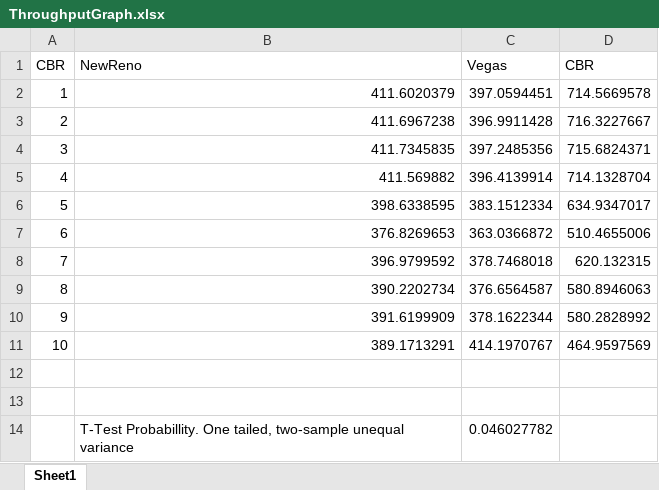
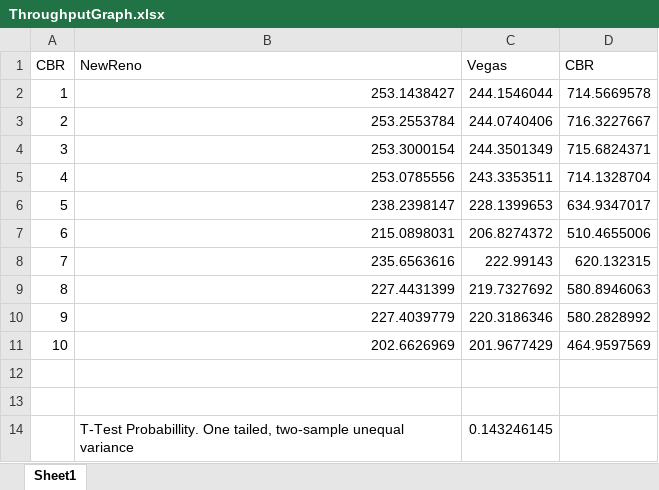
Before and after one commit to Sairakan/CS-5700-Project-3, an Excel workbook: Experiment 2/Trace Files/newreno-vegas/ThroughputGraph.xlsx, sheet Sheet1, drawn as a sheet; values as stored, in another font and other column widths than the file's, no borders; charts and pictures not drawn; the diff names each change by its address in the sheet, - before the commit and + after, or states it on an @@ line.

```diff
--- a/Experiment 2/Trace Files/newreno-vegas/ThroughputGraph.xlsx (sheet Sheet1)
+++ b/Experiment 2/Trace Files/newreno-vegas/ThroughputGraph.xlsx (sheet Sheet1)
-B2: 411.6020379
+B2: 253.1438427
-C2: 397.0594451
+C2: 244.1546044
-B3: 411.6967238
+B3: 253.2553784
-C3: 396.9911428
+C3: 244.0740406
-B4: 411.7345835
+B4: 253.3000154
-C4: 397.2485356
+C4: 244.3501349
-B5: 411.569882
+B5: 253.0785556
-C5: 396.4139914
+C5: 243.3353511
-B6: 398.6338595
+B6: 238.2398147
-C6: 383.1512334
+C6: 228.1399653
-B7: 376.8269653
+B7: 215.0898031
-C7: 363.0366872
+C7: 206.8274372
-B8: 396.9799592
+B8: 235.6563616
-C8: 378.7468018
+C8: 222.99143
-B9: 390.2202734
+B9: 227.4431399
-C9: 376.6564587
+C9: 219.7327692
-B10: 391.6199909
+B10: 227.4039779
-C10: 378.1622344
+C10: 220.3186346
-B11: 389.1713291
+B11: 202.6626969
-C11: 414.1970767
+C11: 201.9677429
-C14: 0.046027782
+C14: 0.143246145
```
Also changed, not shown: charts or pictures, Experiment 2/Trace Files/newreno-reno/ThroughputGraph.xlsx, Experiment 2/Trace Files/newreno-vegas/LatencyGraph.xlsx, 14 other files.
